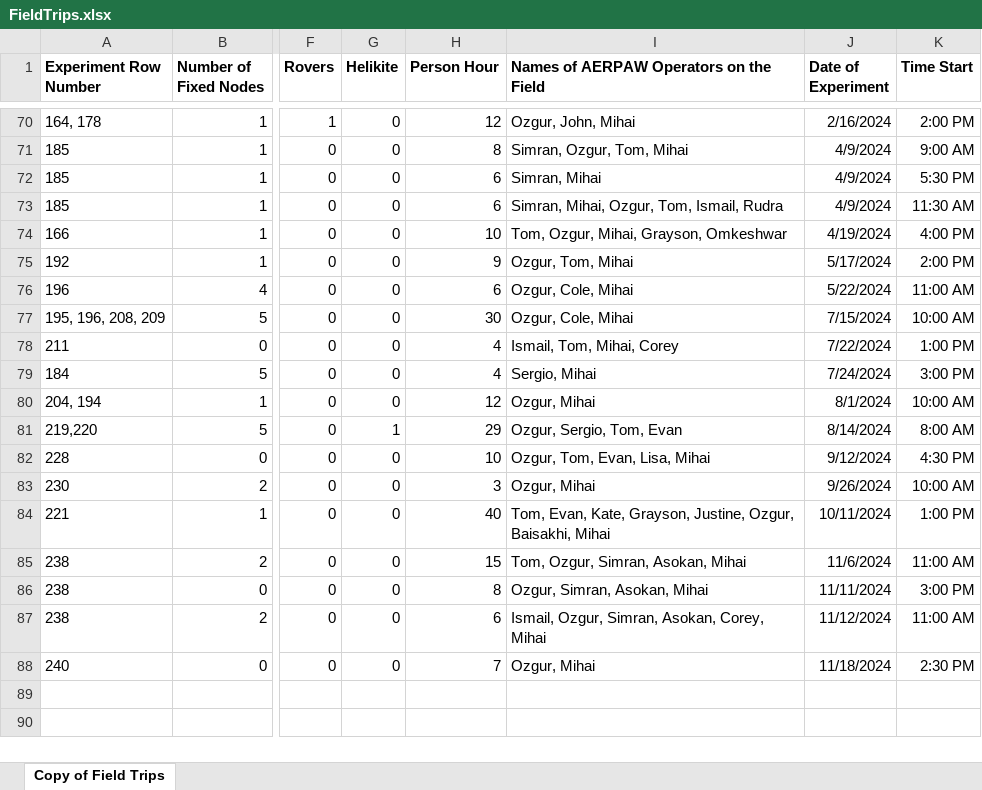
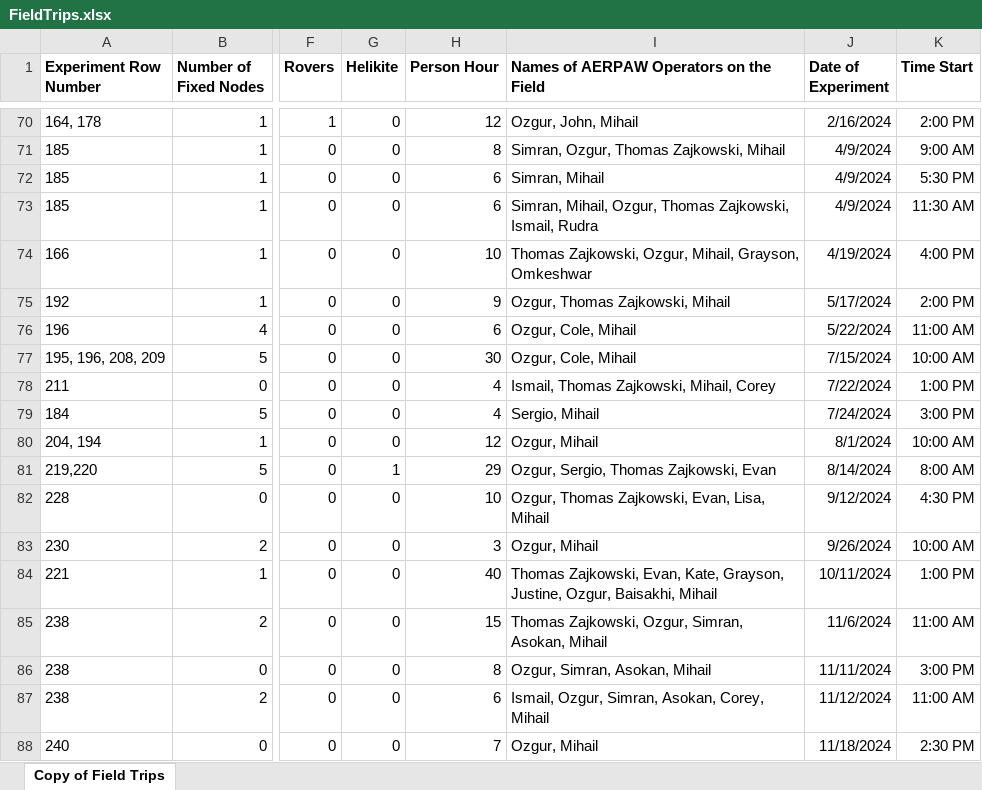
Before and after one commit to AERPAW-Platform-Control/aerpaw-portal, an Excel workbook: FieldTrips.xlsx, sheet Copy of Field Trips, drawn as a sheet; only a part is shown, gaps mark what is left out; values as stored, in another font and other column widths than the file's, no borders; charts and pictures not drawn; the diff covers the shown part only; the diff names each change by its address in the sheet, - before the commit and + after, or states it on an @@ line.

```diff
--- a/FieldTrips.xlsx (sheet Copy of Field Trips)
+++ b/FieldTrips.xlsx (sheet Copy of Field Trips)
-I70: Ozgur, John, Mihai
+I70: Ozgur, John, Mihail
-I71: Simran, Ozgur, Tom, Mihai
+I71: Simran, Ozgur, Thomas Zajkowski, Mihail
-I72: Simran, Mihai
+I72: Simran, Mihail
-I73: Simran, Mihai, Ozgur, Tom, Ismail, Rudra
+I73: Simran, Mihail, Ozgur, Thomas Zajkowski, Ismail, Rudra
-I74: Tom, Ozgur, Mihai, Grayson, Omkeshwar
+I74: Thomas Zajkowski, Ozgur, Mihail, Grayson, Omkeshwar
-I75: Ozgur, Tom, Mihai
+I75: Ozgur, Thomas Zajkowski, Mihail
-I76:I77: Ozgur, Cole, Mihai
+I76:I77: Ozgur, Cole, Mihail
-I78: Ismail, Tom, Mihai, Corey
+I78: Ismail, Thomas Zajkowski, Mihail, Corey
-I79: Sergio, Mihai
+I79: Sergio, Mihail
-I80: Ozgur, Mihai
+I80: Ozgur, Mihail
-I81: Ozgur, Sergio, Tom, Evan
+I81: Ozgur, Sergio, Thomas Zajkowski, Evan
-I82: Ozgur, Tom, Evan, Lisa, Mihai
+I82: Ozgur, Thomas Zajkowski, Evan, Lisa, Mihail
-I83: Ozgur, Mihai
+I83: Ozgur, Mihail
-I84: Tom, Evan, Kate, Grayson, Justine, Ozgur, Baisakhi, Mihai
+I84: Thomas Zajkowski, Evan, Kate, Grayson, Justine, Ozgur, Baisakhi, Mihail
-I85: Tom, Ozgur, Simran, Asokan, Mihai
+I85: Thomas Zajkowski, Ozgur, Simran, Asokan, Mihail
-I86: Ozgur, Simran, Asokan, Mihai
+I86: Ozgur, Simran, Asokan, Mihail
-I87: Ismail, Ozgur, Simran, Asokan, Corey, Mihai
+I87: Ismail, Ozgur, Simran, Asokan, Corey, Mihail
-I88: Ozgur, Mihai
+I88: Ozgur, Mihail
```
Also changed, not shown: 58 edited cells elsewhere in this sheet, charts or pictures, 18 other files.
